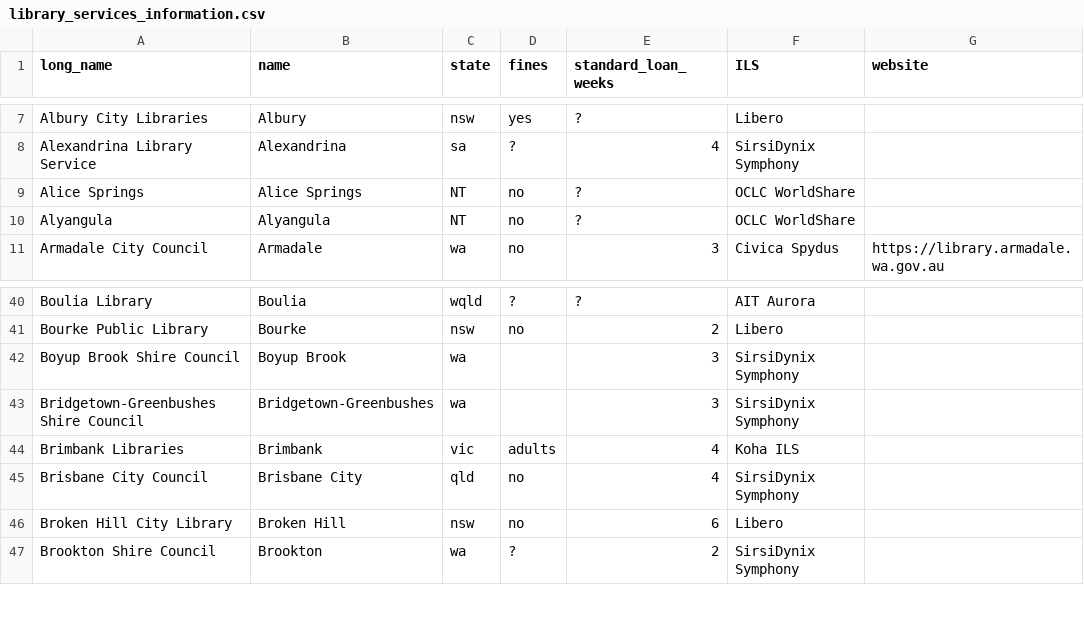
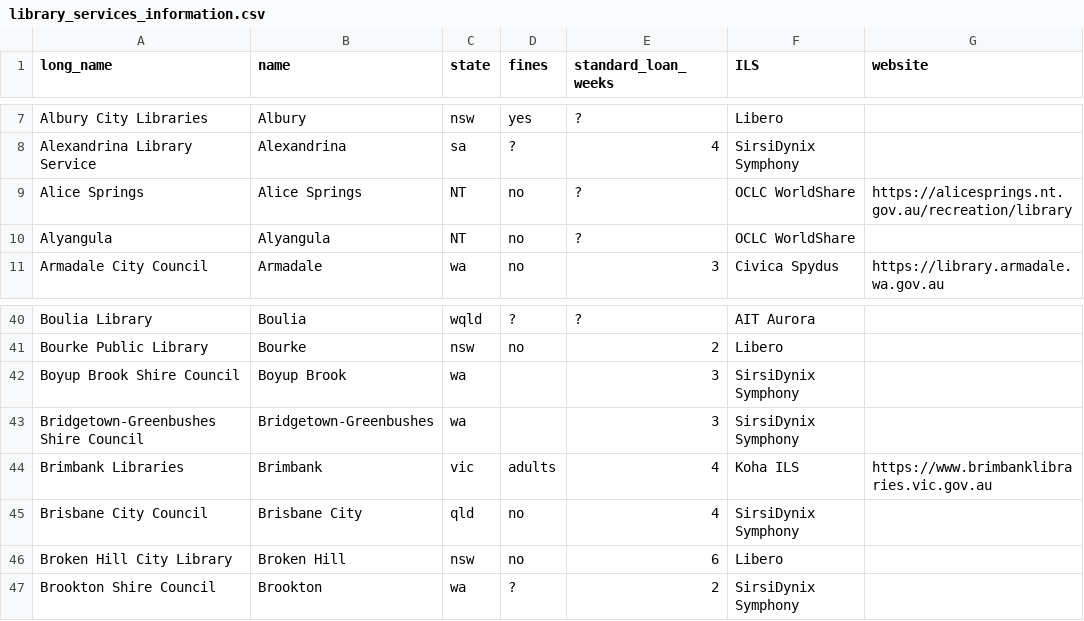
Before and after one commit to hughrun/public_library_map, a CSV file: website/data/library_services_information.csv, drawn as a sheet; only a part is shown, gaps mark what is left out.

Commit message:
add alice springs website

```diff
--- a/website/data/library_services_information.csv
+++ b/website/data/library_services_information.csv
@@ -8,3 +8,3 @@ Albury City Libraries,Albury,nsw,yes,?,Libero,
 Alexandrina Library Service ,Alexandrina,sa,?,4,SirsiDynix Symphony,
-Alice Springs,Alice Springs,NT,no,?,OCLC WorldShare,
+Alice Springs,Alice Springs,NT,no,?,OCLC WorldShare,https://alicesprings.nt.gov.au/recreation/library
 Alyangula,Alyangula,NT,no,?,OCLC WorldShare,
@@ -43,3 +43,3 @@ Boyup Brook Shire Council,Boyup Brook,wa,,3,SirsiDynix Symphony,
 Bridgetown-Greenbushes Shire Council,Bridgetown-Greenbushes,wa,,3,SirsiDynix Symphony,
-Brimbank Libraries,Brimbank,vic,adults,4,Koha ILS,
+Brimbank Libraries,Brimbank,vic,adults,4,Koha ILS,https://www.brimbanklibraries.vic.gov.au
 Brisbane City Council,Brisbane City,qld,no,4,SirsiDynix Symphony,
```
